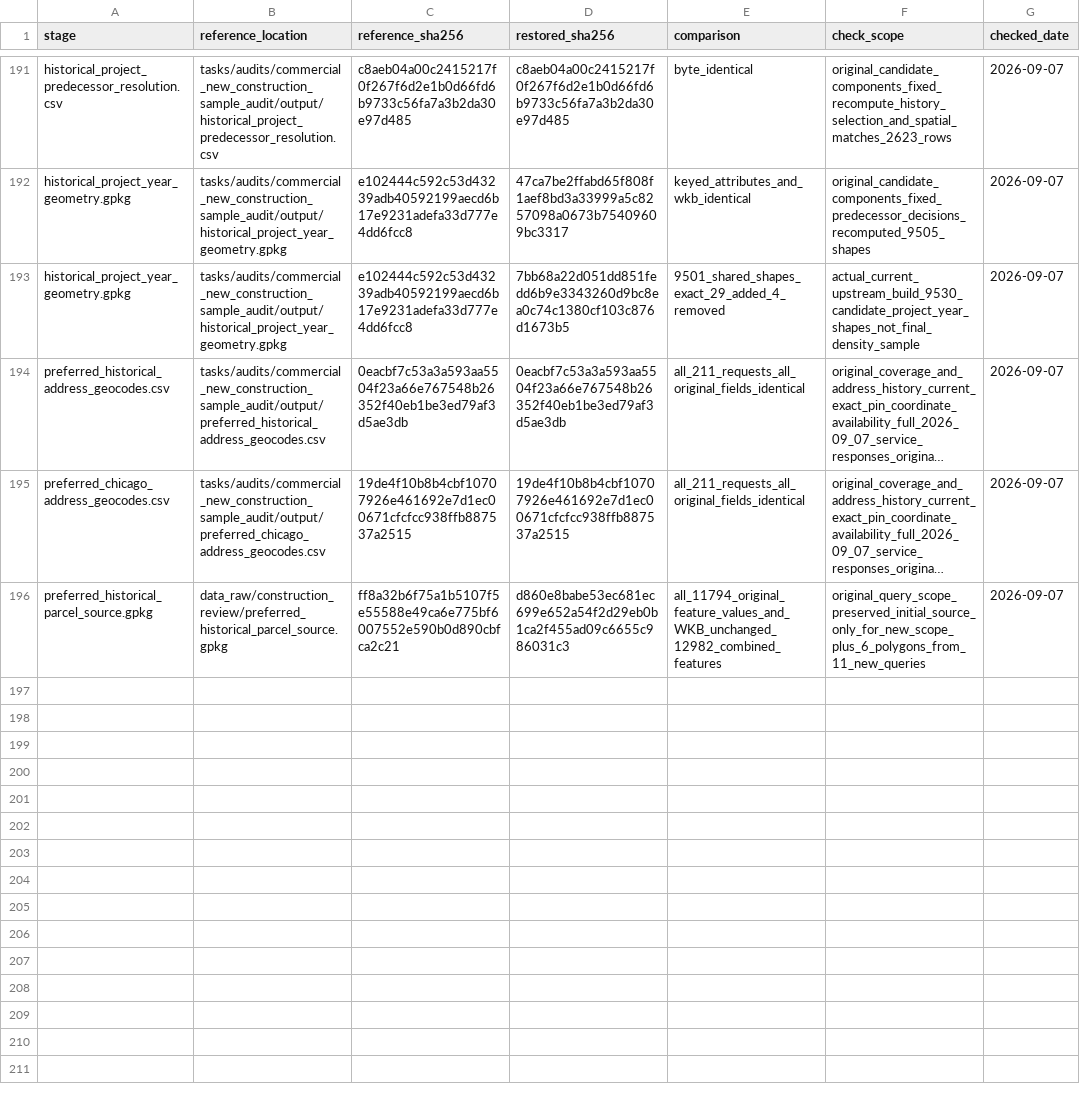
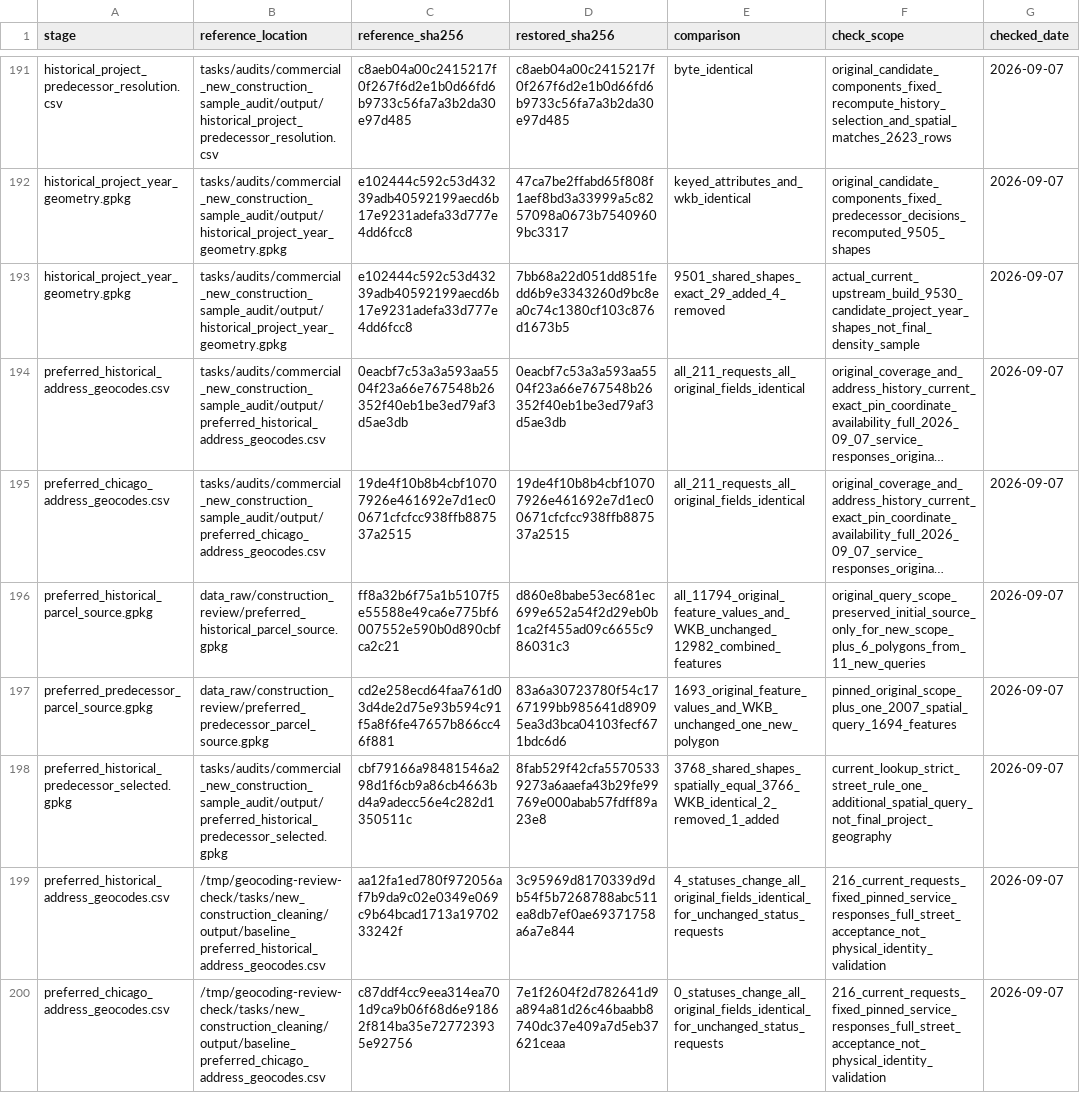
Before and after one commit to JacobHerbstman/aldermanic_privilege, a CSV file: tasks/working_paper_release_audit/restored_stage_checks.csv, drawn as a sheet; only a part is shown, gaps mark what is left out; long unchanged cells end in …; the diff names each change by its address in the sheet, - before the commit and + after, or states it on an @@ line.

Commit message:
Review geocodes and restore preferred parcel lookup

```diff
--- a/tasks/working_paper_release_audit/restored_stage_checks.csv
+++ b/tasks/working_paper_release_audit/restored_stage_checks.csv
+row 197: preferred_predecessor_parcel_source.gpkg | data_raw/construction_review/preferred_predecessor_parcel_source.gpkg | cd2e258ecd64faa761d03d4de2d75e93b594c91f5a8f6fe47657b866cc46f881 | 83a6a30723780f54c1767199bb985641d89095ea3d3bca04103fecf671bdc6d6 | 1693_original_feature_values_and_WKB_unchanged_one_new_polygon | pinned_original_scope_plus_one_2007_spatial_query_1694_features | 2026-09-07
+row 198: preferred_historical_predecessor_selected.gpkg | tasks/audits/commercial_new_construction_sample_audit/output/preferred_historical_predecessor_selected.gpkg | cbf79166a98481546a298d1f6cb9a86cb4663bd4a9adecc56e4c282d1350511c | 8fab529f42cfa55705339273a6aaefa43b29fe99769e000abab57fdff89a23e8 | 3768_shared_shapes_spatially_equal_3766_WKB_identical_2_removed_1_added | current_lookup_strict_street_rule_one_additional_spatial_query_not_final_project_geography | 2026-09-07
+row 199: preferred_historical_address_geocodes.csv | /tmp/geocoding-review-check/tasks/new_construction_cleaning/output/baseline_preferred_historical_address_geocodes.csv | aa12fa1ed780f972056af7b9da9c02e0349e069c9b64bcad1713a1970233242f | 3c95969d8170339d9db54f5b7268788abc511ea8db7ef0ae69371758a6a7e844 | 4_statuses_change_all_original_fields_identical_for_unchanged_status_requests | 216_current_requests_fixed_pinned_service_responses_full_street_acceptance_not_physical_identity_validation | 2026-09-07
+row 200: preferred_chicago_address_geocodes.csv | /tmp/geocoding-review-check/tasks/new_construction_cleaning/output/baseline_preferred_chicago_address_geocodes.csv | c87ddf4cc9eea314ea701d9ca9b06f68d6e91862f814ba35e727723935e92756 | 7e1f2604f2d782641d9a894a81d26c46baabb8740dc37e409a7d5eb37621ceaa | 0_statuses_change_all_original_fields_identical_for_unchanged_status_requests | 216_current_requests_fixed_pinned_service_responses_full_street_acceptance_not_physical_identity_validation | 2026-09-07
```
Also changed, not shown: 50 other files.
